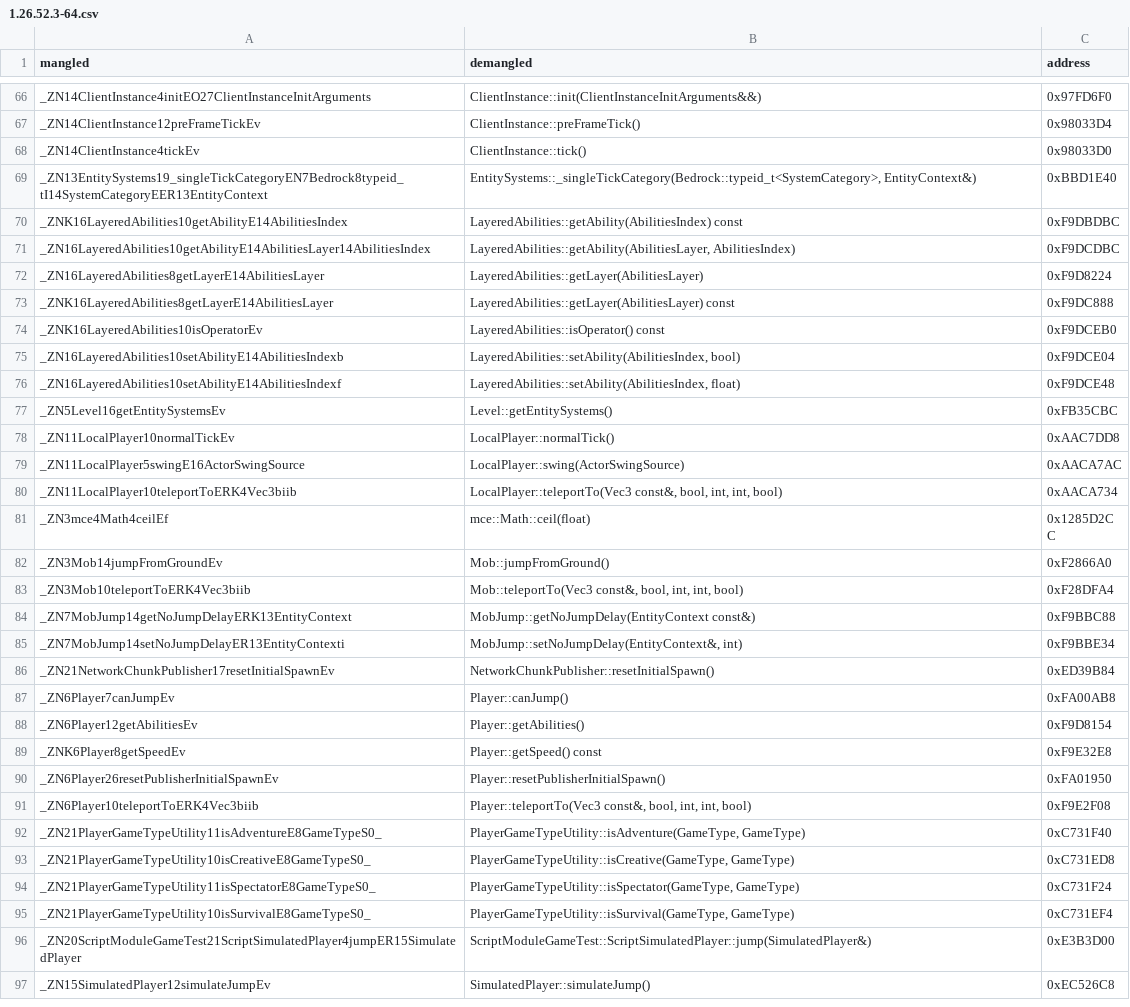
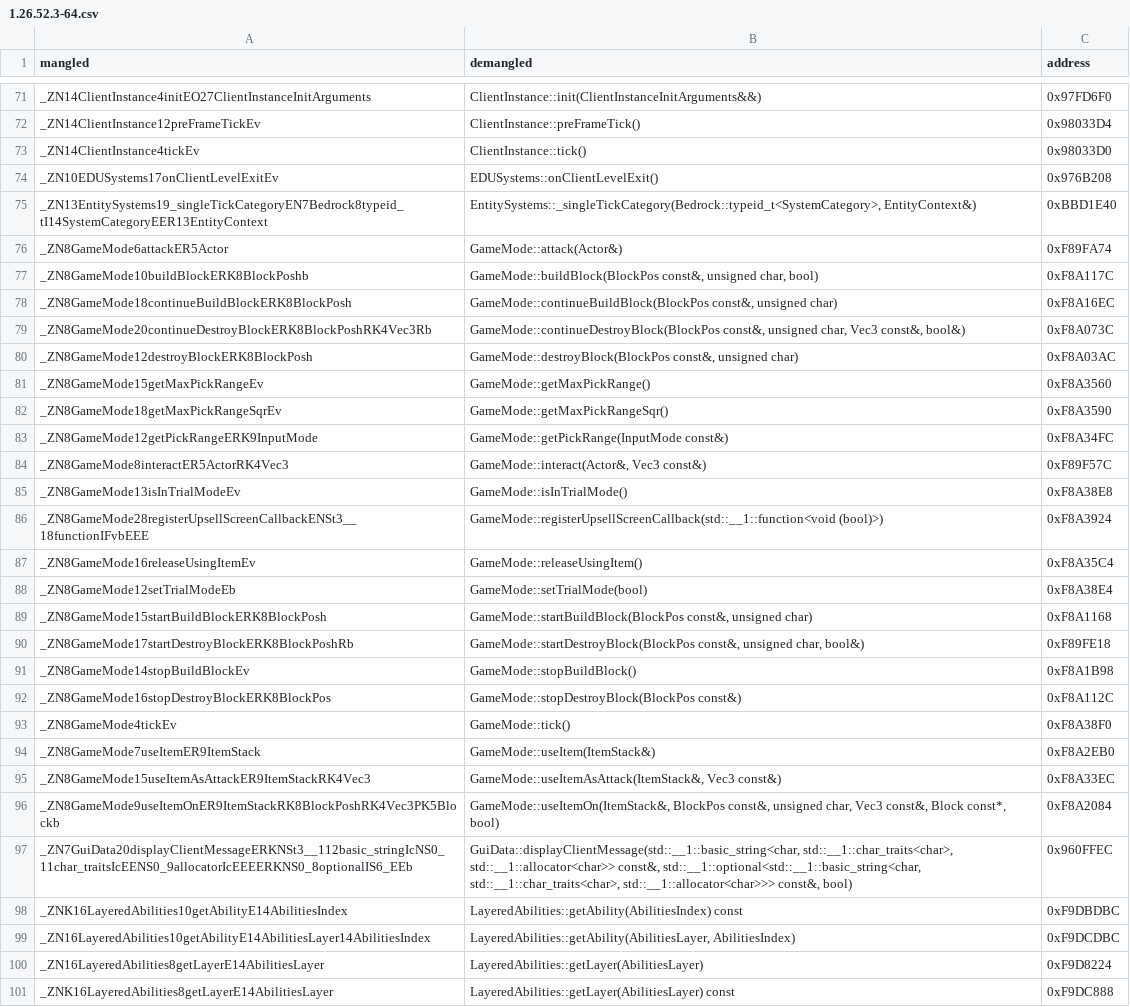
Before and after one commit to TheChuan1503/the-project-mcpe-native-mapping, a CSV file: versions/1.26.52.3-64.csv, drawn as a sheet; only a part is shown, gaps mark what is left out; the shorter side is filled out with more unchanged rows; the diff covers the shown part only.

Commit message:
Update 1.26.52.3-64.csv

```diff
--- a/versions/1.26.52.3-64.csv
+++ b/versions/1.26.52.3-64.csv
@@ -68,3 +73,26 @@ _ZN14ClientInstance12preFrameTickEv,"ClientInstance::preFrameTick()",0x98033D4
 _ZN14ClientInstance4tickEv,"ClientInstance::tick()",0x98033D0
+_ZN10EDUSystems17onClientLevelExitEv,"EDUSystems::onClientLevelExit()",0x976B208
 _ZN13EntitySystems19_singleTickCategoryEN7Bedrock8typeid_tI14SystemCategoryEER13EntityContext,"EntitySystems::_singleTickCategory(Bedrock::typeid_t<SystemCategory>, EntityContext&)",0xBBD1E40
+_ZN8GameMode6attackER5Actor,"GameMode::attack(Actor&)",0xF89FA74
+_ZN8GameMode10buildBlockERK8BlockPoshb,"GameMode::buildBlock(BlockPos const&, unsigned char, bool)",0xF8A117C
+_ZN8GameMode18continueBuildBlockERK8BlockPosh,"GameMode::continueBuildBlock(BlockPos const&, unsigned char)",0xF8A16EC
+_ZN8GameMode20continueDestroyBlockERK8BlockPoshRK4Vec3Rb,"GameMode::continueDestroyBlock(BlockPos const&, unsigned char, Vec3 const&, bool&)",0xF8A073C
+_ZN8GameMode12destroyBlockERK8BlockPosh,"GameMode::destroyBlock(BlockPos const&, unsigned char)",0xF8A03AC
+_ZN8GameMode15getMaxPickRangeEv,"GameMode::getMaxPickRange()",0xF8A3560
+_ZN8GameMode18getMaxPickRangeSqrEv,"GameMode::getMaxPickRangeSqr()",0xF8A3590
+_ZN8GameMode12getPickRangeERK9InputMode,"GameMode::getPickRange(InputMode const&)",0xF8A34FC
+_ZN8GameMode8interactER5ActorRK4Vec3,"GameMode::interact(Actor&, Vec3 const&)",0xF89F57C
+_ZN8GameMode13isInTrialModeEv,"GameMode::isInTrialMode()",0xF8A38E8
+_ZN8GameMode28registerUpsellScreenCallbackENSt3__18functionIFvbEEE,"GameMode::registerUpsellScreenCallback(std::__1::function<void (bool)>)",0xF8A3924
+_ZN8GameMode16releaseUsingItemEv,"GameMode::releaseUsingItem()",0xF8A35C4
+_ZN8GameMode12setTrialModeEb,"GameMode::setTrialMode(bool)",0xF8A38E4
+_ZN8GameMode15startBuildBlockERK8BlockPosh,"GameMode::startBuildBlock(BlockPos const&, unsigned char)",0xF8A1168
+_ZN8GameMode17startDestroyBlockERK8BlockPoshRb,"GameMode::startDestroyBlock(BlockPos const&, unsigned char, bool&)",0xF89FE18
+_ZN8GameMode14stopBuildBlockEv,"GameMode::stopBuildBlock()",0xF8A1B98
+_ZN8GameMode16stopDestroyBlockERK8BlockPos,"GameMode::stopDestroyBlock(BlockPos const&)",0xF8A112C
+_ZN8GameMode4tickEv,"GameMode::tick()",0xF8A38F0
+_ZN8GameMode7useItemER9ItemStack,"GameMode::useItem(ItemStack&)",0xF8A2EB0
+_ZN8GameMode15useItemAsAttackER9ItemStackRK4Vec3,"GameMode::useItemAsAttack(ItemStack&, Vec3 const&)",0xF8A33EC
+_ZN8GameMode9useItemOnER9ItemStackRK8BlockPoshRK4Vec3PK5Blockb,"GameMode::useItemOn(ItemStack&, BlockPos const&, unsigned char, Vec3 const&, Block const*, bool)",0xF8A2084
+_ZN7GuiData20displayClientMessageERKNSt3__112basic_stringIcNS0_11char_traitsIcEENS0_9allocatorIcEEEERKNS0_8optionalIS6_EEb,"GuiData::displayClientMessage(std::__1::basic_string<char, std::__1::char_traits<char>, std::__1::allocator<char>> const&, std::__1::optional<std::__1::basic_string<char, std::__1::char_traits<char>, std::__1::allocator<char>>> const&, bool)",0x960FFEC
 _ZNK16LayeredAbilities10getAbilityE14AbilitiesIndex,"LayeredAbilities::getAbility(AbilitiesIndex) const",0xF9DBDBC
```
Also changed, not shown: 19 added rows elsewhere in this file.
